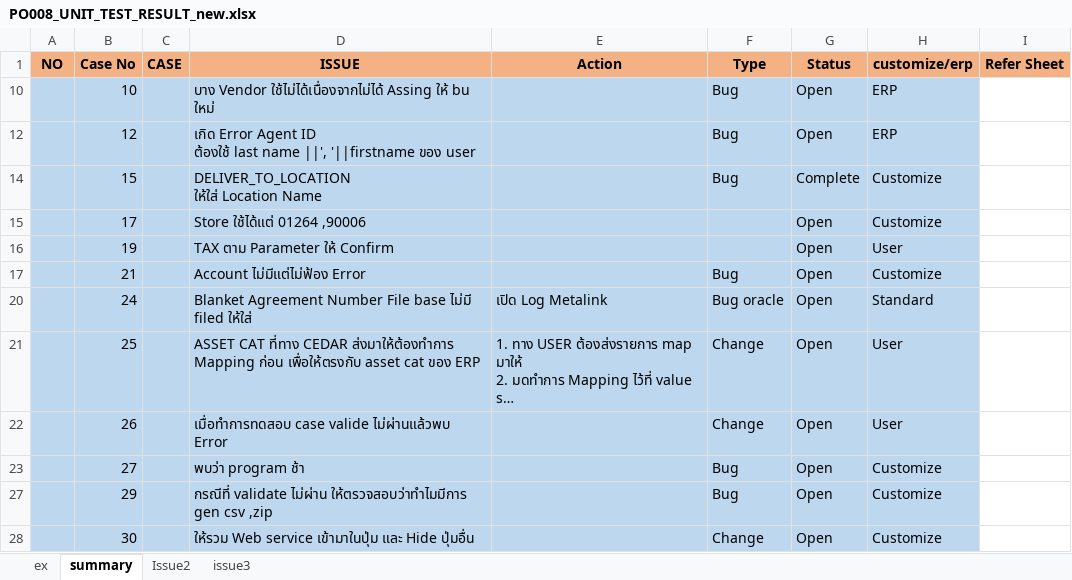
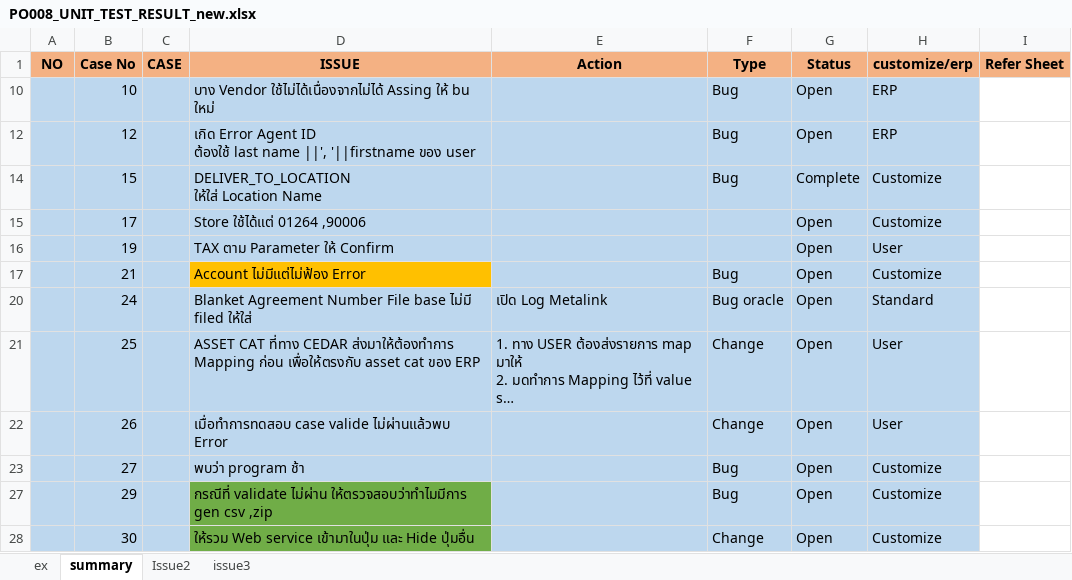
Before and after one commit to eploentham/XCustPr, an Excel workbook: XCustPr/doc/60-12-28/PO008_UNIT_TEST_RESULT_new.xlsx, sheet summary, drawn as a sheet; long unchanged cells end in …; values as stored, in another font and other column widths than the file's, no borders; the diff names each change by its address in the sheet, - before the commit and + after, or states it on an @@ line.

```diff
--- a/XCustPr/doc/60-12-28/PO008_UNIT_TEST_RESULT_new.xlsx (sheet summary)
+++ b/XCustPr/doc/60-12-28/PO008_UNIT_TEST_RESULT_new.xlsx (sheet summary)
-D17 fill: #BDD7EE
+D17 fill: #FFC000
-D27:D28 fill: #BDD7EE
+D27:D28 fill: #70AD47
```
Also changed, not shown: 1 other file.
